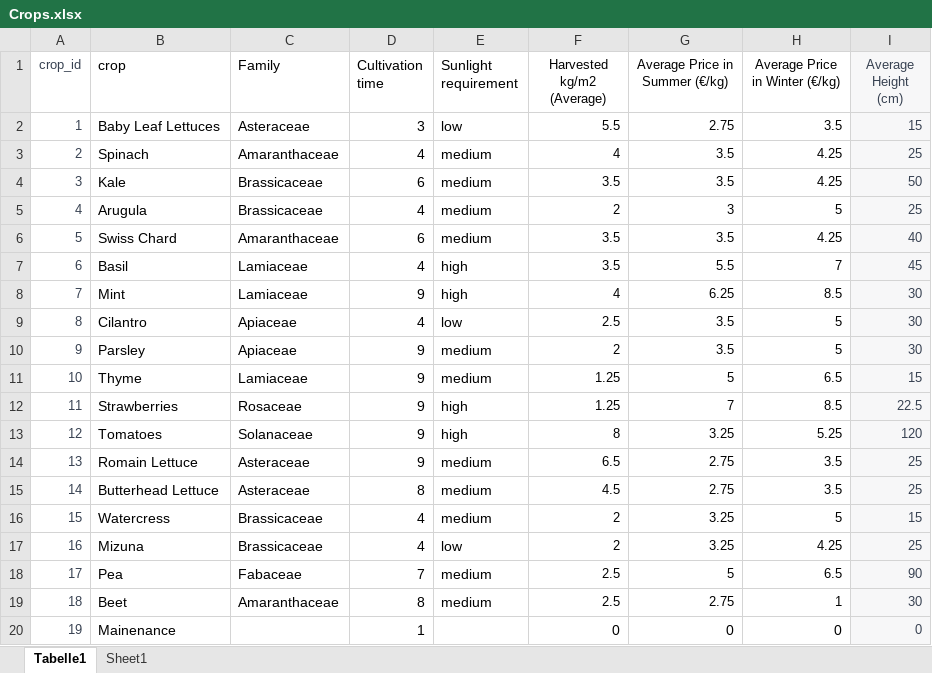
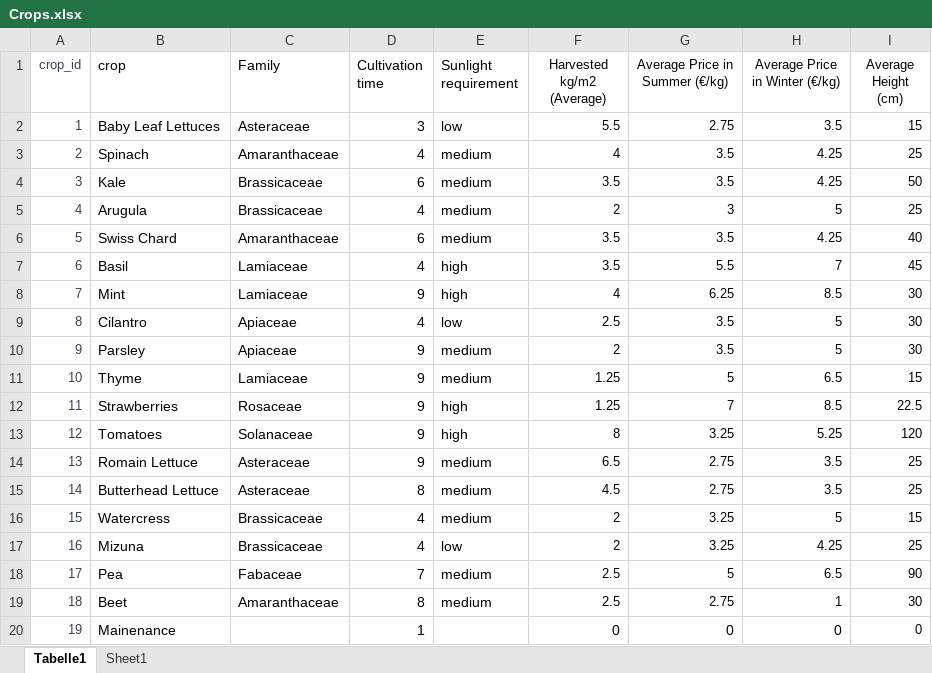
Before and after one commit to SyrineFrini/VFscheduling, an Excel workbook: Crops.xlsx, sheet Tabelle1, drawn as a sheet; values as stored, in another font and other column widths than the file's, no borders; the diff names each change by its address in the sheet, - before the commit and + after, or states it on an @@ line.

```diff
--- a/Crops.xlsx (sheet Tabelle1)
+++ b/Crops.xlsx (sheet Tabelle1)
@@ I1:I20 fill: #F7F7F8 → none, text colour: #374151 → black @@
```
Also changed, not shown: shelves.xlsx, 1 other file.
